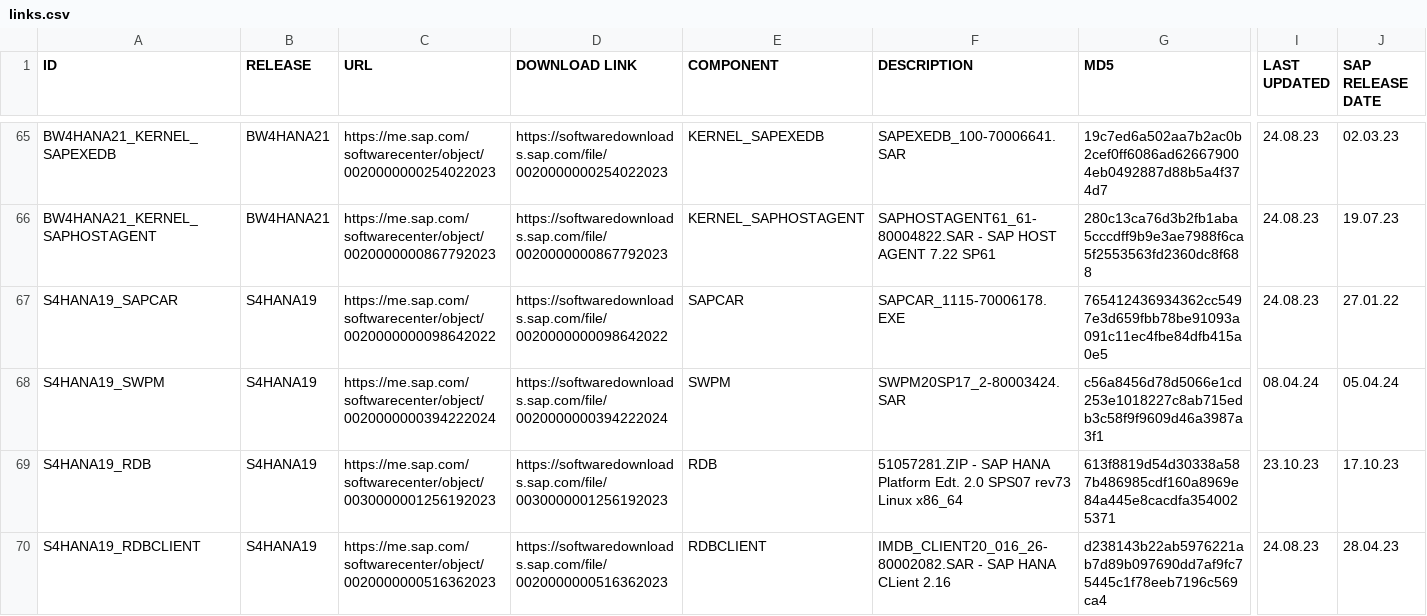
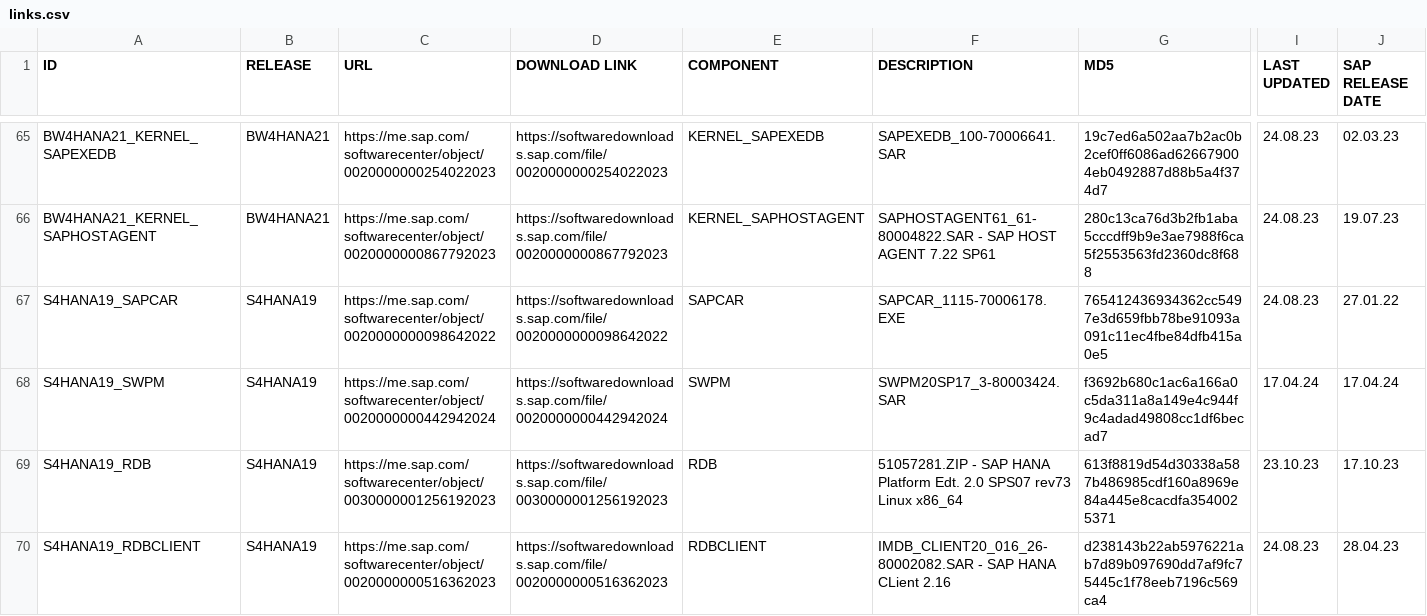
Before and after one commit to awslabs/aws-sap-automation, a CSV file: software_download/links.csv, drawn as a sheet; only a part is shown, gaps mark what is left out; the diff covers the shown part only; the diff names each change by its address in the sheet, - before the commit and + after, or states it on an @@ line.

Commit message:
swpm

```diff
--- a/software_download/links.csv
+++ b/software_download/links.csv
-C68 (URL): https://me.sap.com/softwarecenter/object/0020000000394222024
+C68 (URL): https://me.sap.com/softwarecenter/object/0020000000442942024
-D68 (DOWNLOAD LINK): https://softwaredownloads.sap.com/file/0020000000394222024
+D68 (DOWNLOAD LINK): https://softwaredownloads.sap.com/file/0020000000442942024
-F68 (DESCRIPTION): SWPM20SP17_2-80003424.SAR
+F68 (DESCRIPTION): SWPM20SP17_3-80003424.SAR
-G68 (MD5): c56a8456d78d5066e1cd253e1018227c8ab715edb3c58f9f9609d46a3987a3f1
+G68 (MD5): f3692b680c1ac6a166a0c5da311a8a149e4c944f9c4adad49808cc1df6becad7
-I68 (LAST UPDATED): 08.04.24
+I68 (LAST UPDATED): 17.04.24
-J68 (SAP RELEASE DATE): 05.04.24
+J68 (SAP RELEASE DATE): 17.04.24
```
Also changed, not shown: 102 edited cells elsewhere in this file.
